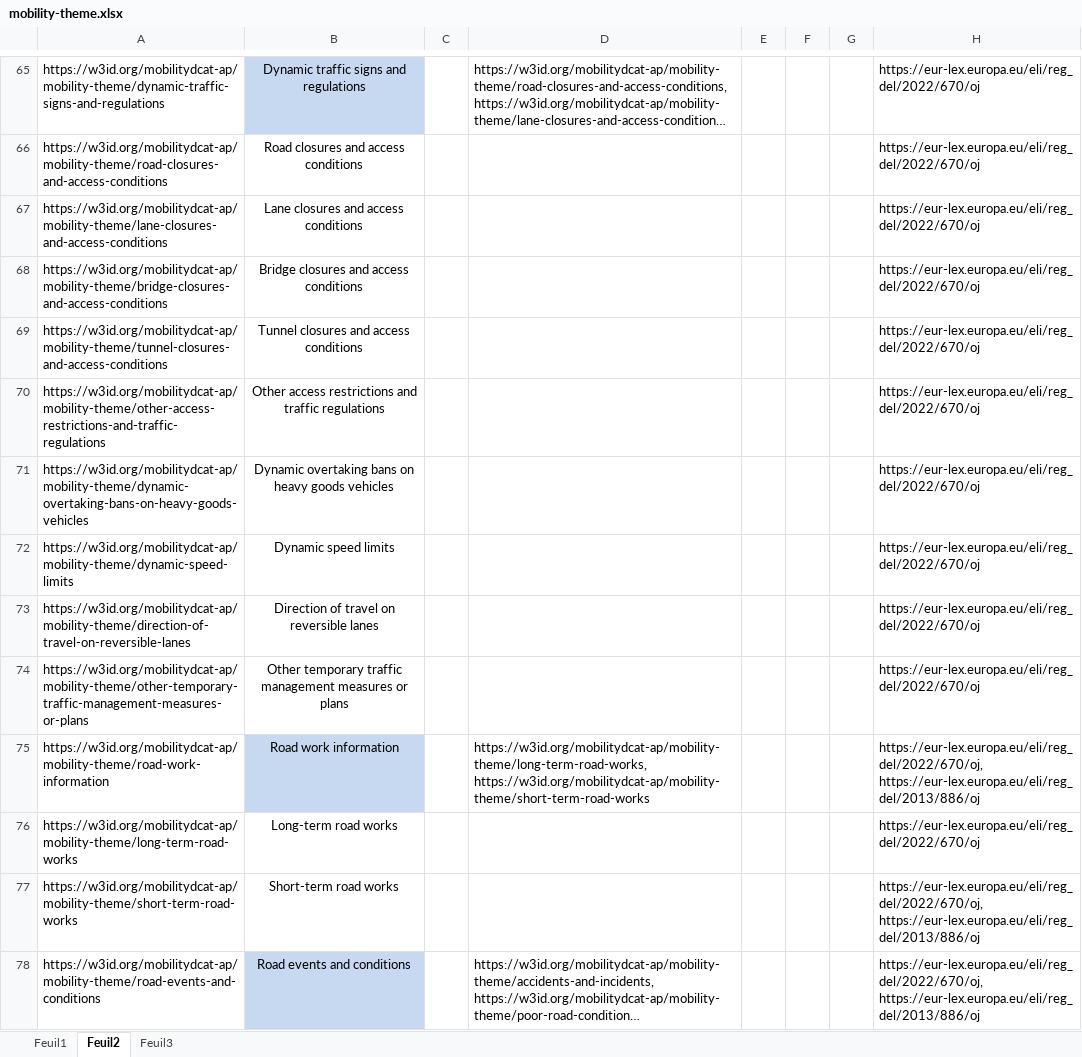
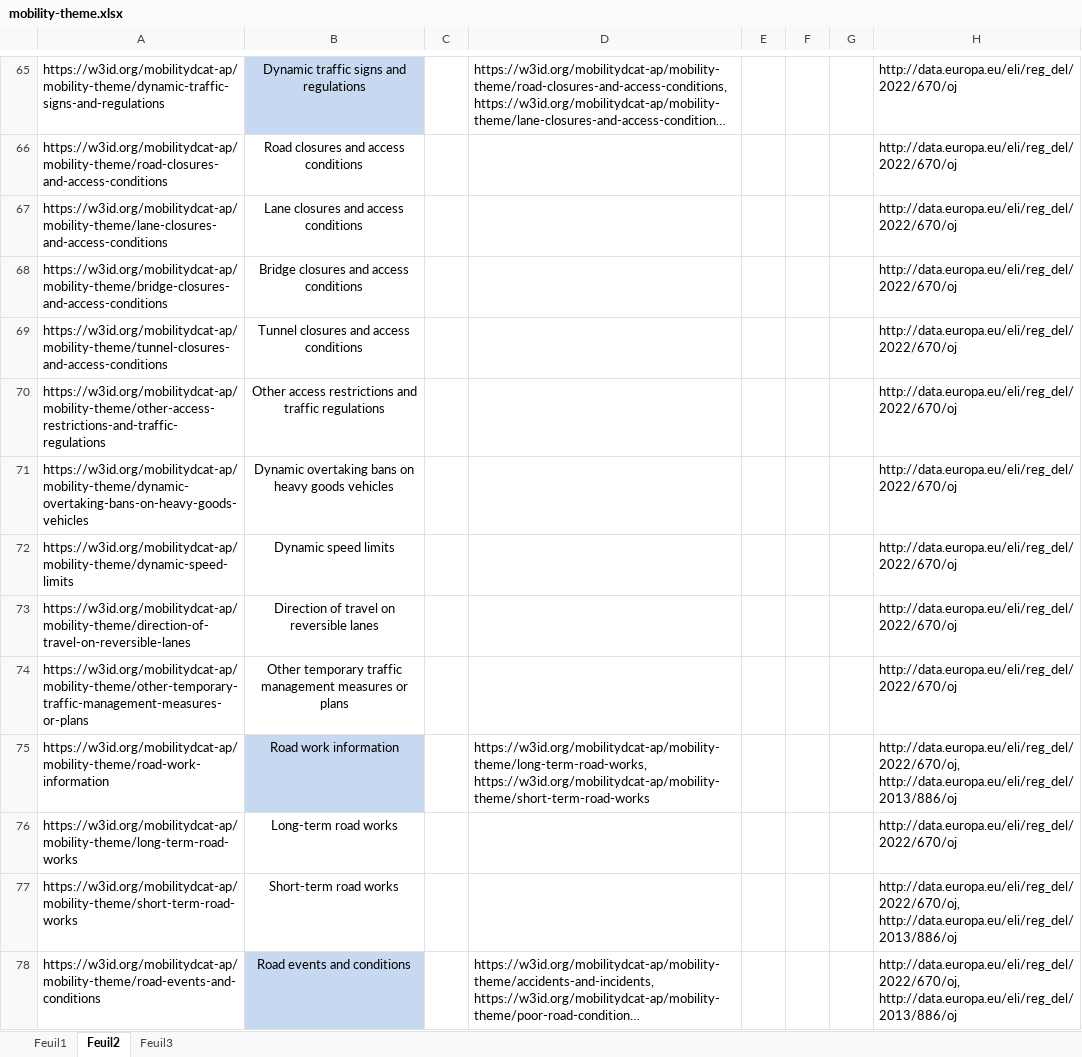
Before and after one commit to mobilityDCAT-AP/controlled-vocabularies, an Excel workbook: mobility-theme/mobility-theme.xlsx, sheet Feuil2, drawn as a sheet; only a part is shown, gaps mark what is left out; long unchanged cells end in …; values as stored, in another font and other column widths than the file's, no borders; the diff covers the shown part only; the diff names each change by its address in the sheet, - before the commit and + after, or states it on an @@ line.

```diff
--- a/mobility-theme/mobility-theme.xlsx (sheet Feuil2)
+++ b/mobility-theme/mobility-theme.xlsx (sheet Feuil2)
-H65:H74: https://eur-lex.europa.eu/eli/reg_del/2022/670/oj
+H65:H74: http://data.europa.eu/eli/reg_del/2022/670/oj
-H75: https://eur-lex.europa.eu/eli/reg_del/2022/670/oj, https://eur-lex.europa.eu/eli/reg_del/2013/886/oj
+H75: http://data.europa.eu/eli/reg_del/2022/670/oj, http://data.europa.eu/eli/reg_del/2013/886/oj
-H76: https://eur-lex.europa.eu/eli/reg_del/2022/670/oj
+H76: http://data.europa.eu/eli/reg_del/2022/670/oj
-H77:H78: https://eur-lex.europa.eu/eli/reg_del/2022/670/oj, https://eur-lex.europa.eu/eli/reg_del/2013/886/oj
+H77:H78: http://data.europa.eu/eli/reg_del/2022/670/oj, http://data.europa.eu/eli/reg_del/2013/886/oj
```
Also changed, not shown: 104 edited cells and cell formats elsewhere in this sheet, 28 other files.
